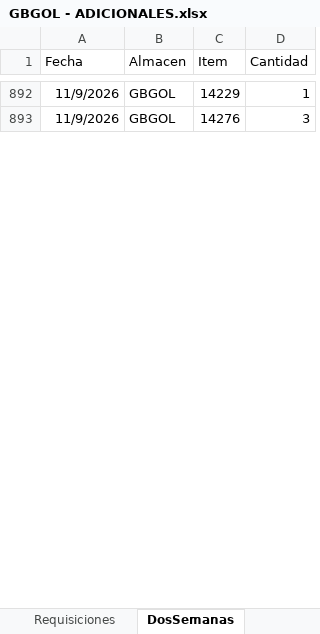
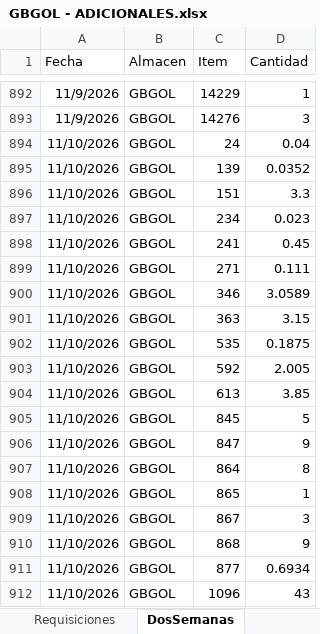
Before and after one commit to AlvaroCornejo/EBC_PEDIDOS_ADICIONALES, an Excel workbook: data/GBGOL - ADICIONALES.xlsx, sheet DosSemanas, drawn as a sheet; only a part is shown, gaps mark what is left out; values as stored, in another font and other column widths than the file's, no borders; table styles not drawn; the diff covers the shown part only; the diff names each change by its address in the sheet, - before the commit and + after, or states it on an @@ line.

```diff
--- a/data/GBGOL - ADICIONALES.xlsx (sheet DosSemanas)
+++ b/data/GBGOL - ADICIONALES.xlsx (sheet DosSemanas)
+row 894: 11/10/2026 | GBGOL | 24 | 0.04
+row 895: 11/10/2026 | GBGOL | 139 | 0.0352
+row 896: 11/10/2026 | GBGOL | 151 | 3.3
+row 897: 11/10/2026 | GBGOL | 234 | 0.023
+row 898: 11/10/2026 | GBGOL | 241 | 0.45
+row 899: 11/10/2026 | GBGOL | 271 | 0.111
+row 900: 11/10/2026 | GBGOL | 346 | 3.0589
+row 901: 11/10/2026 | GBGOL | 363 | 3.15
+row 902: 11/10/2026 | GBGOL | 535 | 0.1875
+row 903: 11/10/2026 | GBGOL | 592 | 2.005
+row 904: 11/10/2026 | GBGOL | 613 | 3.85
+row 905: 11/10/2026 | GBGOL | 845 | 5
+row 906: 11/10/2026 | GBGOL | 847 | 9
+row 907: 11/10/2026 | GBGOL | 864 | 8
+row 908: 11/10/2026 | GBGOL | 865 | 1
+row 909: 11/10/2026 | GBGOL | 867 | 3
+row 910: 11/10/2026 | GBGOL | 868 | 9
+row 911: 11/10/2026 | GBGOL | 877 | 0.6934
+row 912: 11/10/2026 | GBGOL | 1096 | 43
```
Also changed, not shown: 89 added rows elsewhere in this sheet, sheet Kardex, sheet PARAMETROS, data/EBC ITEMS_VENTA.xlsx, data/GBADC - ADICIONALES.xlsx, 8 other files.
